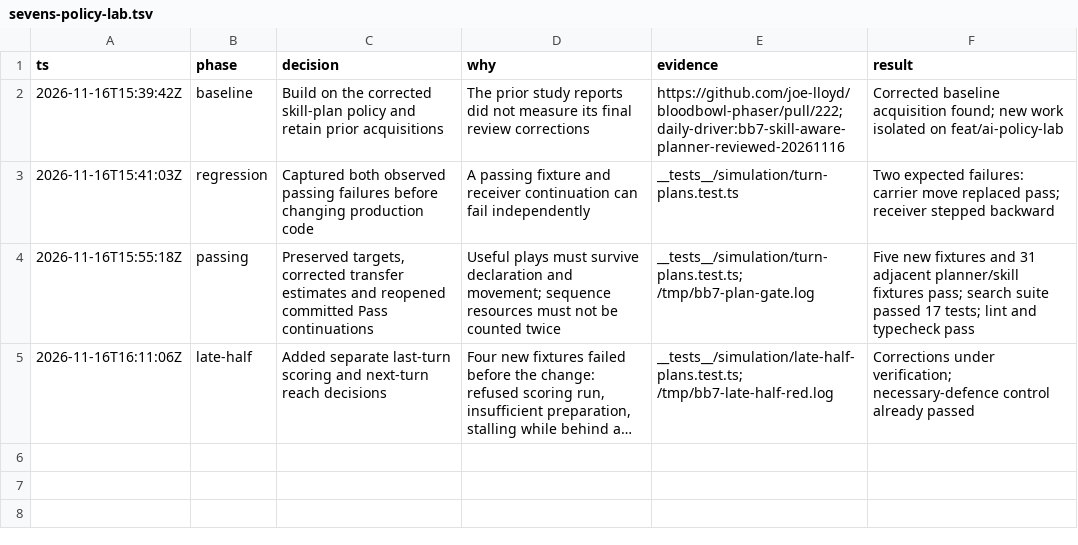
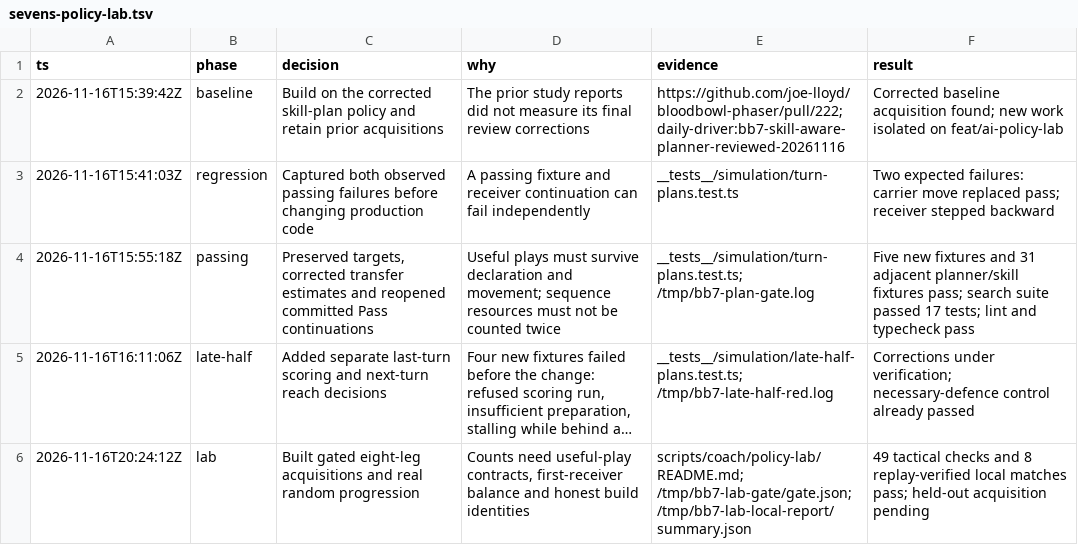
Before and after one commit to joe-lloyd/bloodbowl-phaser, a TSV file: .audit/sevens-policy-lab.tsv, drawn as a sheet; long unchanged cells end in …; the diff names each change by its address in the sheet, - before the commit and + after, or states it on an @@ line.

Commit message:
Add reproducible Sevens policy lab and balanced team controls

```diff
--- a/.audit/sevens-policy-lab.tsv
+++ b/.audit/sevens-policy-lab.tsv
+row 6: 2026-11-16T20:24:12Z | lab | Built gated eight-leg acquisitions and real random progression | Counts need useful-play contracts, first-receiver balance and honest build identities | scripts/coach/policy-lab/README.md; /tmp/bb7-lab-gate/gate.json; /tmp/bb7-lab-local-report/summary.json | 49 tactical checks and 8 replay-verified local matches pass; held-out acquisition pending
```
Also changed, not shown: 20 other files.
